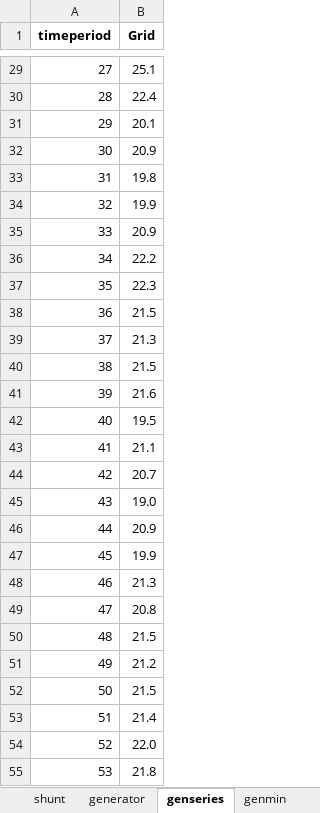
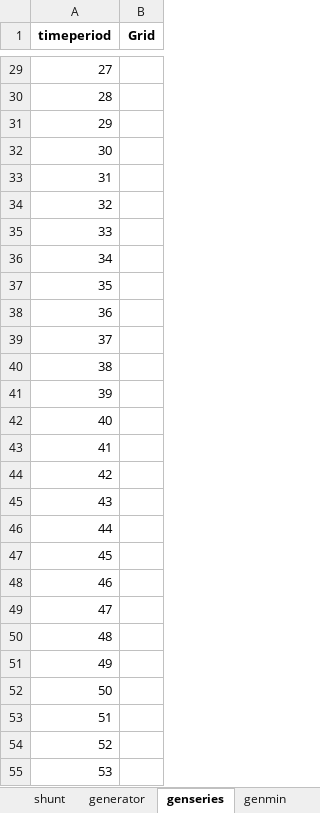
Before and after one commit to calume/agileFlex, an Excel workbook: testcases/timeseries/EVDay01_mix.xlsx, sheet genseries, drawn as a sheet; only a part is shown, gaps mark what is left out; values as stored, in another font and other column widths than the file's, no borders; 1 other sheet too large or unreadable and not compared; the diff covers the shown part only; the diff names each change by its address in the sheet, - before the commit and + after, or states it on an @@ line.

```diff
--- a/testcases/timeseries/EVDay01_mix.xlsx (sheet genseries)
+++ b/testcases/timeseries/EVDay01_mix.xlsx (sheet genseries)
-B29 (Grid): 25.1
+B29 (Grid): (empty)
-B30 (Grid): 22.4
+B30 (Grid): (empty)
-B31 (Grid): 20.1
+B31 (Grid): (empty)
-B32 (Grid): 20.9
+B32 (Grid): (empty)
-B33 (Grid): 19.8
+B33 (Grid): (empty)
-B34 (Grid): 19.9
+B34 (Grid): (empty)
-B35 (Grid): 20.9
+B35 (Grid): (empty)
-B36 (Grid): 22.2
+B36 (Grid): (empty)
-B37 (Grid): 22.3
+B37 (Grid): (empty)
-B38 (Grid): 21.5
+B38 (Grid): (empty)
-B39 (Grid): 21.3
+B39 (Grid): (empty)
-B40 (Grid): 21.5
+B40 (Grid): (empty)
-B41 (Grid): 21.6
+B41 (Grid): (empty)
-B42 (Grid): 19.5
+B42 (Grid): (empty)
-B43 (Grid): 21.1
+B43 (Grid): (empty)
-B44 (Grid): 20.7
+B44 (Grid): (empty)
-B45 (Grid): 19.0
+B45 (Grid): (empty)
-B46 (Grid): 20.9
+B46 (Grid): (empty)
-B47 (Grid): 19.9
+B47 (Grid): (empty)
-B48 (Grid): 21.3
+B48 (Grid): (empty)
-B49 (Grid): 20.8
+B49 (Grid): (empty)
-B50 (Grid): 21.5
+B50 (Grid): (empty)
-B51 (Grid): 21.2
+B51 (Grid): (empty)
-B52 (Grid): 21.5
+B52 (Grid): (empty)
-B53 (Grid): 21.4
+B53 (Grid): (empty)
-B54 (Grid): 22.0
+B54 (Grid): (empty)
-B55 (Grid): 21.8
+B55 (Grid): (empty)
```
Also changed, not shown: 117 edited cells elsewhere in this sheet, sheet EVs, sheet EVsTravelDiary, sheet timeseriesGen, 6 other files.
